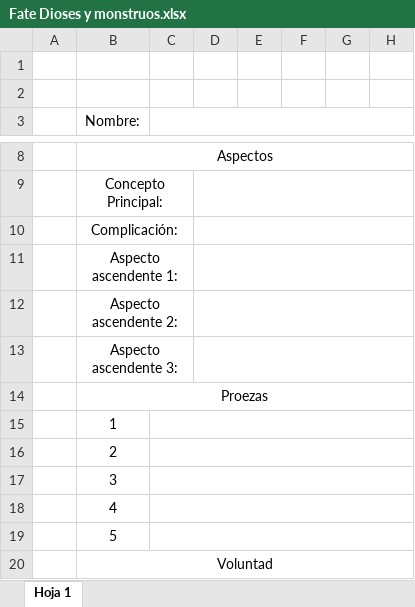
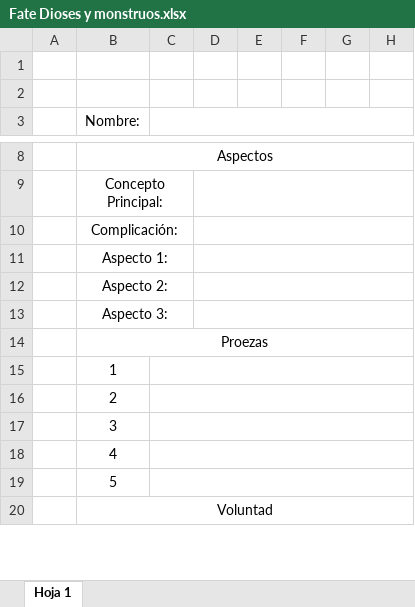
Before and after one commit to Rogerelzorro/Manuales-de-Rol, an Excel workbook: Fate/Hojas de personaje/Fate Dioses y monstruos.xlsx, sheet Hoja 1, drawn as a sheet; only a part is shown, gaps mark what is left out; values as stored, in another font and other column widths than the file's, no borders; charts and pictures not drawn; the diff names each change by its address in the sheet, - before the commit and + after, or states it on an @@ line.

Commit message:
Update Fate Dioses y monstruos.xlsx

```diff
--- a/Fate/Hojas de personaje/Fate Dioses y monstruos.xlsx (sheet Hoja 1)
+++ b/Fate/Hojas de personaje/Fate Dioses y monstruos.xlsx (sheet Hoja 1)
-B11 (Nombre:): Aspecto ascendente 1:
+B11 (Nombre:): Aspecto 1:
-B12 (Nombre:): Aspecto ascendente 2:
+B12 (Nombre:): Aspecto 2:
-B13 (Nombre:): Aspecto ascendente 3:
+B13 (Nombre:): Aspecto 3:
```
